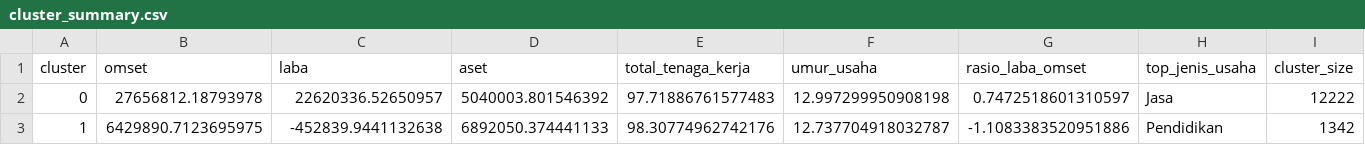
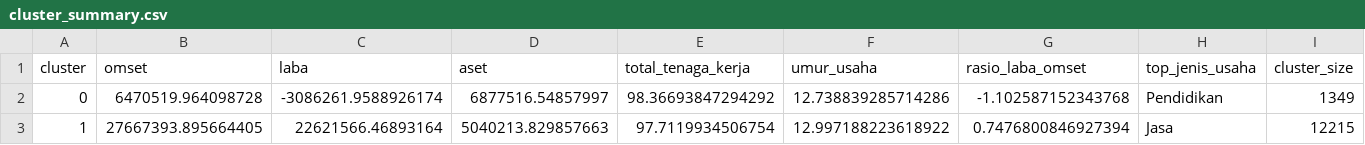
Before and after one commit to ollafadillah/Laravel-Konekin, a CSV file: ml-service/models/cluster_summary.csv, drawn as a sheet.

```diff
--- a/ml-service/models/cluster_summary.csv
+++ b/ml-service/models/cluster_summary.csv
@@ -1,3 +1,3 @@
 cluster,omset,laba,aset,total_tenaga_kerja,umur_usaha,rasio_laba_omset,top_jenis_usaha,cluster_size
-0,27656812.18793978,22620336.52650957,5040003.801546392,97.71886761577483,12.997299950908198,0.7472518601310597,Jasa,12222
-1,6429890.7123695975,-452839.9441132638,6892050.374441133,98.30774962742176,12.737704918032787,-1.1083383520951886,Pendidikan,1342
+0,6470519.964098728,-3086261.9588926174,6877516.54857997,98.36693847294292,12.738839285714286,-1.102587152343768,Pendidikan,1349
+1,27667393.895664405,22621566.46893164,5040213.829857663,97.7119934506754,12.997188223618922,0.7476800846927394,Jasa,12215
```
Also changed, not shown: 54 other files.
